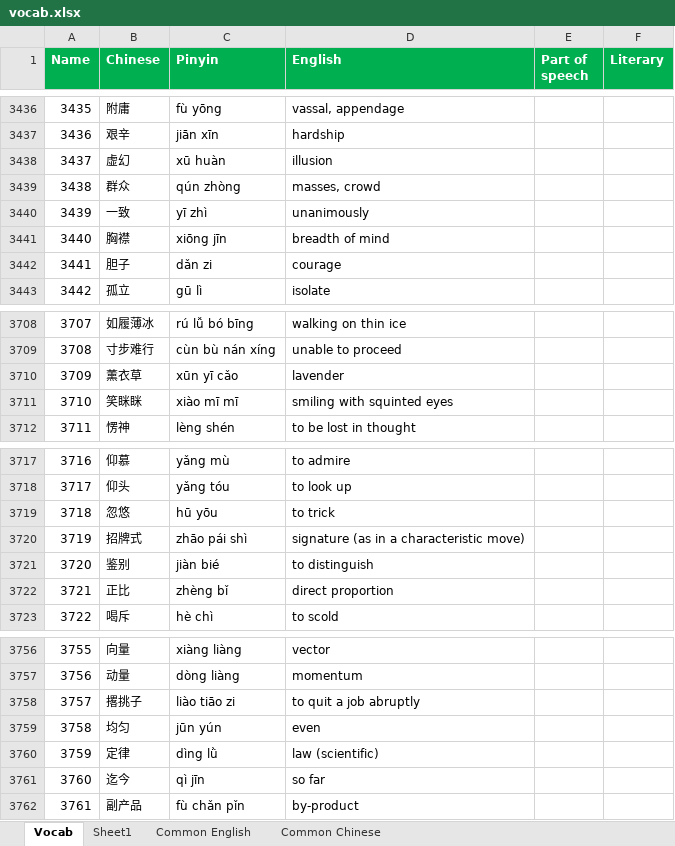
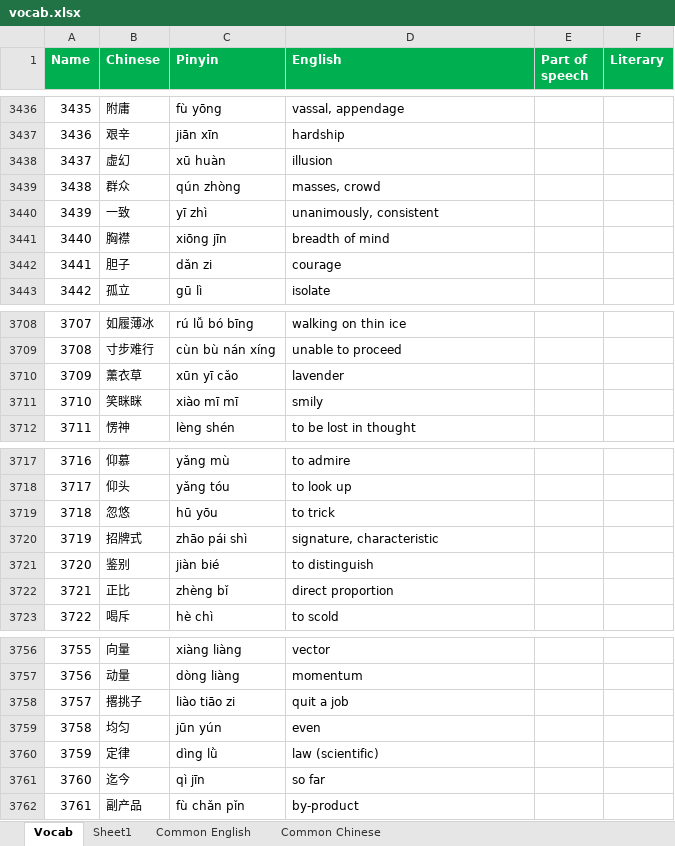
Before and after one commit to notkarenyi/chinese-practice, an Excel workbook: r/vocab.xlsx, sheet Vocab, drawn as a sheet; only a part is shown, gaps mark what is left out; values as stored, in another font and other column widths than the file's, no borders; conditional formats not drawn; the diff covers the shown part only; the diff names each change by its address in the sheet, - before the commit and + after, or states it on an @@ line.

Commit message:
Update vocab.xlsx

```diff
--- a/r/vocab.xlsx (sheet Vocab)
+++ b/r/vocab.xlsx (sheet Vocab)
-D3440 (English): unanimously
+D3440 (English): unanimously, consistent
-D3711 (English): smiling with squinted eyes
+D3711 (English): smily
-D3720 (English): signature (as in a characteristic move)
+D3720 (English): signature, characteristic
-D3758 (English): to quit a job abruptly
+D3758 (English): quit a job
```
Also changed, not shown: 68 added rows elsewhere in this sheet, sheet Sheet1.
